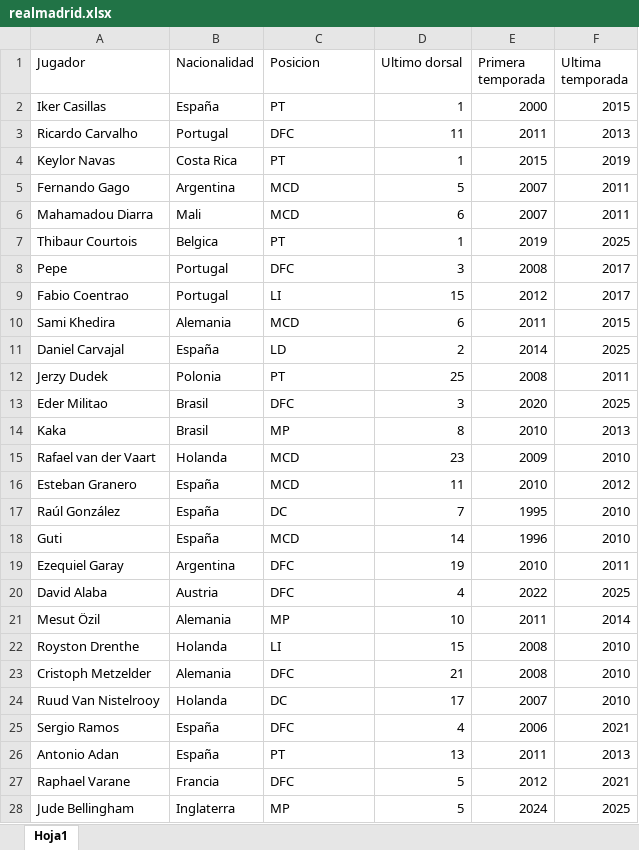
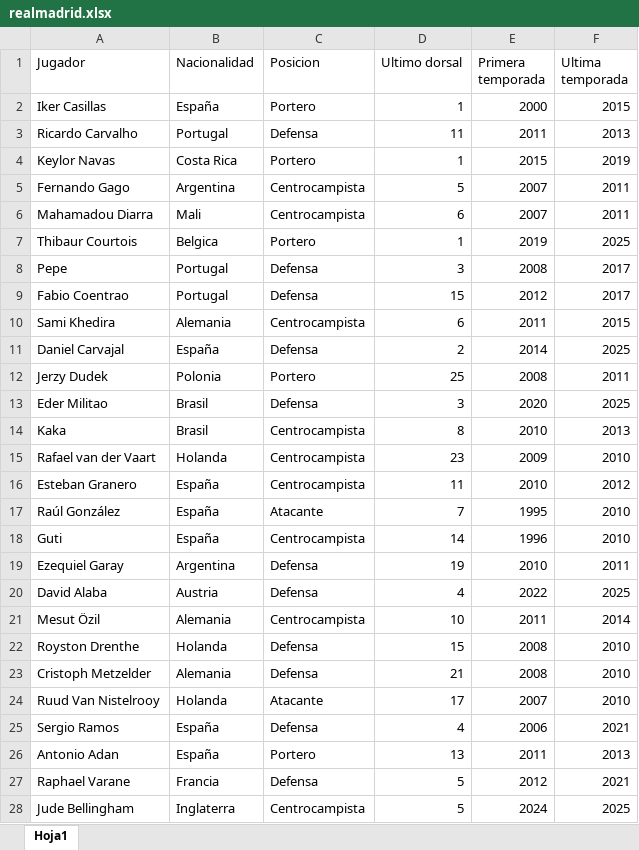
Before and after one commit to tomipucela/RememberThePlayer, an Excel workbook: laliga/realmadrid/realmadrid.xlsx, sheet Hoja1, drawn as a sheet; only a part is shown; values as stored, in another font and other column widths than the file's, no borders; the diff covers the shown part only; the diff names each change by its address in the sheet, - before the commit and + after, or states it on an @@ line.

```diff
--- a/laliga/realmadrid/realmadrid.xlsx (sheet Hoja1)
+++ b/laliga/realmadrid/realmadrid.xlsx (sheet Hoja1)
-C2 (Posicion): PT
+C2 (Posicion): Portero
-C3 (Posicion): DFC
+C3 (Posicion): Defensa
-C4 (Posicion): PT
+C4 (Posicion): Portero
-C5:C6 (Posicion): MCD
+C5:C6 (Posicion): Centrocampista
-C7 (Posicion): PT
+C7 (Posicion): Portero
-C8 (Posicion): DFC
+C8 (Posicion): Defensa
-C9 (Posicion): LI
+C9 (Posicion): Defensa
-C10 (Posicion): MCD
+C10 (Posicion): Centrocampista
-C11 (Posicion): LD
+C11 (Posicion): Defensa
-C12 (Posicion): PT
+C12 (Posicion): Portero
-C13 (Posicion): DFC
+C13 (Posicion): Defensa
-C14 (Posicion): MP
+C14 (Posicion): Centrocampista
-C15:C16 (Posicion): MCD
+C15:C16 (Posicion): Centrocampista
-C17 (Posicion): DC
+C17 (Posicion): Atacante
-C18 (Posicion): MCD
+C18 (Posicion): Centrocampista
-C19:C20 (Posicion): DFC
+C19:C20 (Posicion): Defensa
-C21 (Posicion): MP
+C21 (Posicion): Centrocampista
-C22 (Posicion): LI
+C22 (Posicion): Defensa
-C23 (Posicion): DFC
+C23 (Posicion): Defensa
-C24 (Posicion): DC
+C24 (Posicion): Atacante
-C25 (Posicion): DFC
+C25 (Posicion): Defensa
-C26 (Posicion): PT
+C26 (Posicion): Portero
-C27 (Posicion): DFC
+C27 (Posicion): Defensa
-C28 (Posicion): MP
+C28 (Posicion): Centrocampista
```
Also changed, not shown: 73 edited cells elsewhere in this sheet, laliga/barcelona/barcelona.xlsx, laliga2/realvalladolid/realvalladolid.xlsx, 4 other files.
